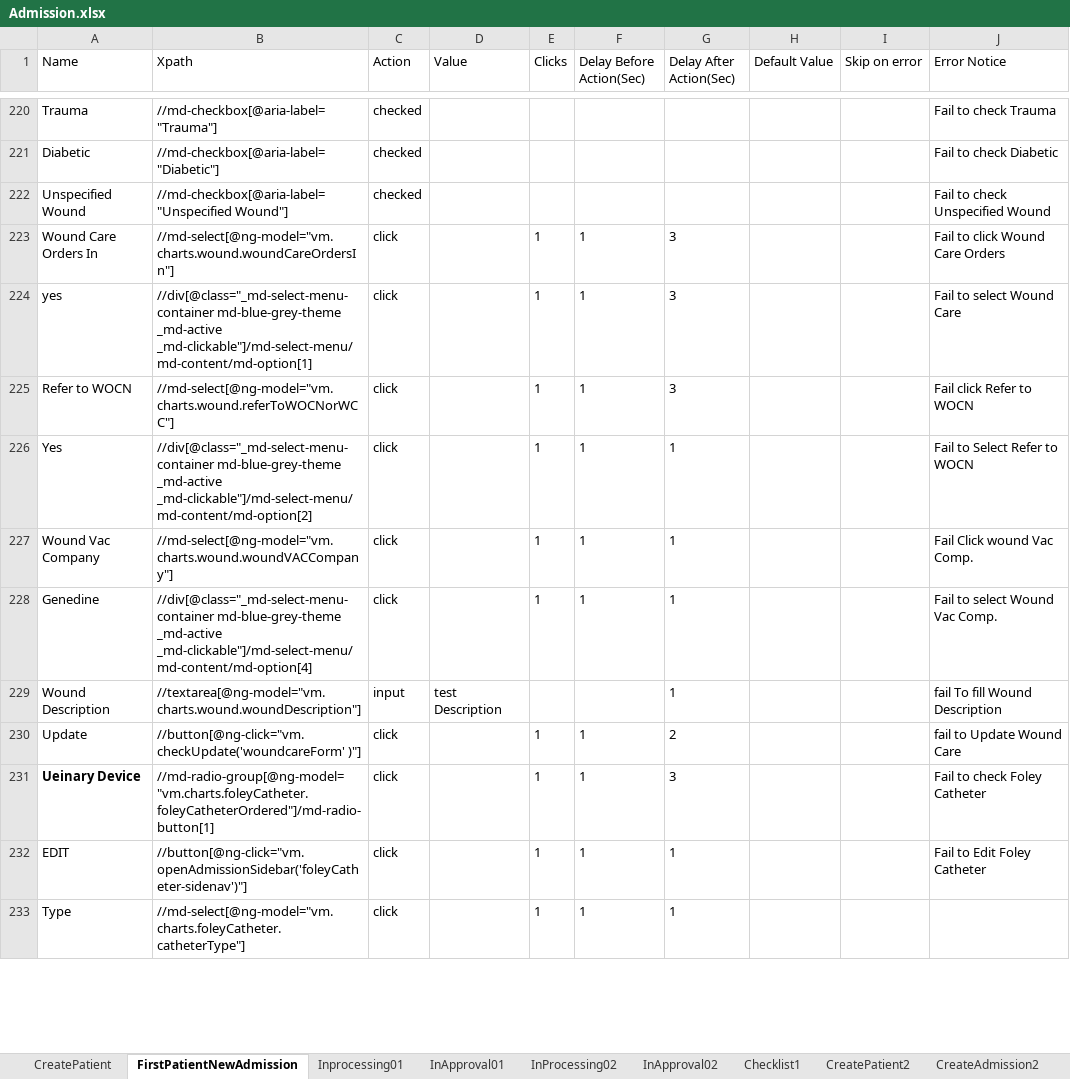
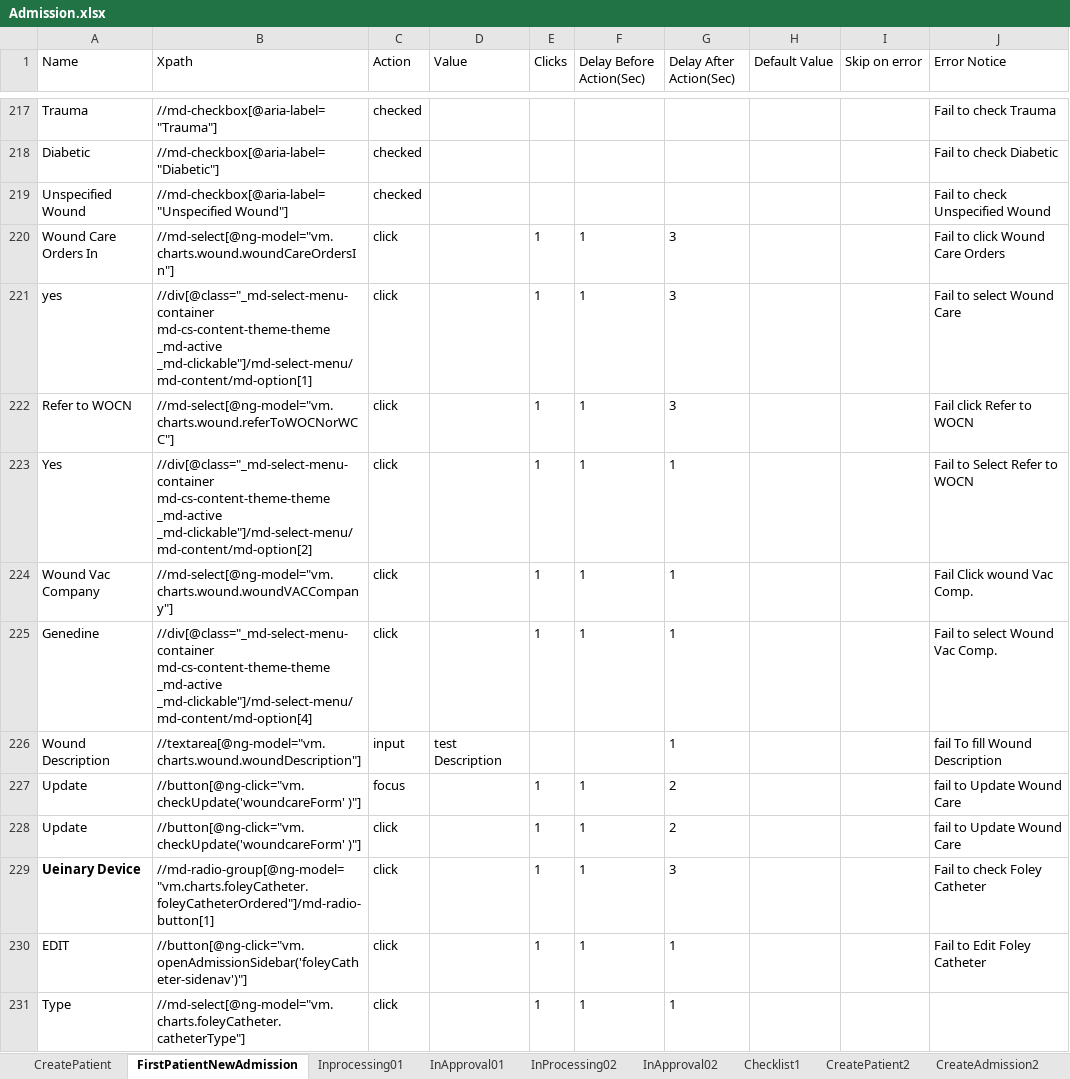
Before and after one commit to Ustingit/Automation, an Excel workbook: resources/Admission.xlsx, sheet FirstPatientNewAdmission, drawn as a sheet; only a part is shown, gaps mark what is left out; values as stored, in another font and other column widths than the file's, no borders; addresses are those after the commit; the diff covers the shown part only; the diff names each change by its address in the sheet, - before the commit and + after, or states it on an @@ line.

Commit message:
Admission page update

```diff
--- a/resources/Admission.xlsx (sheet FirstPatientNewAdmission)
+++ b/resources/Admission.xlsx (sheet FirstPatientNewAdmission)
-B221 (Xpath): //div[@class="_md-select-menu-container md-blue-grey-theme _md-active _md-clickable"]/md-select-menu/md-content/md-option[1]
+B221 (Xpath): //div[@class="_md-select-menu-container md-cs-content-theme-theme _md-active _md-clickable"]/md-select-menu/md-content/md-option[1]
-B223 (Xpath): //div[@class="_md-select-menu-container md-blue-grey-theme _md-active _md-clickable"]/md-select-menu/md-content/md-option[2]
+B223 (Xpath): //div[@class="_md-select-menu-container md-cs-content-theme-theme _md-active _md-clickable"]/md-select-menu/md-content/md-option[2]
-B225 (Xpath): //div[@class="_md-select-menu-container md-blue-grey-theme _md-active _md-clickable"]/md-select-menu/md-content/md-option[4]
+B225 (Xpath): //div[@class="_md-select-menu-container md-cs-content-theme-theme _md-active _md-clickable"]/md-select-menu/md-content/md-option[4]
+row 227: Update | //button[@ng-click="vm.checkUpdate('woundcareForm' )"] | focus |  | 1 | 1 | 2 |  |  | fail to Update Wound Care
```
Also changed, not shown: 20 added rows, 26 removed rows, 1 moved row and 29 edited cells elsewhere in this sheet, sheet CreateAdmission2, sheet CreatePatient2, sheet CreatePatient, 6 other files.
